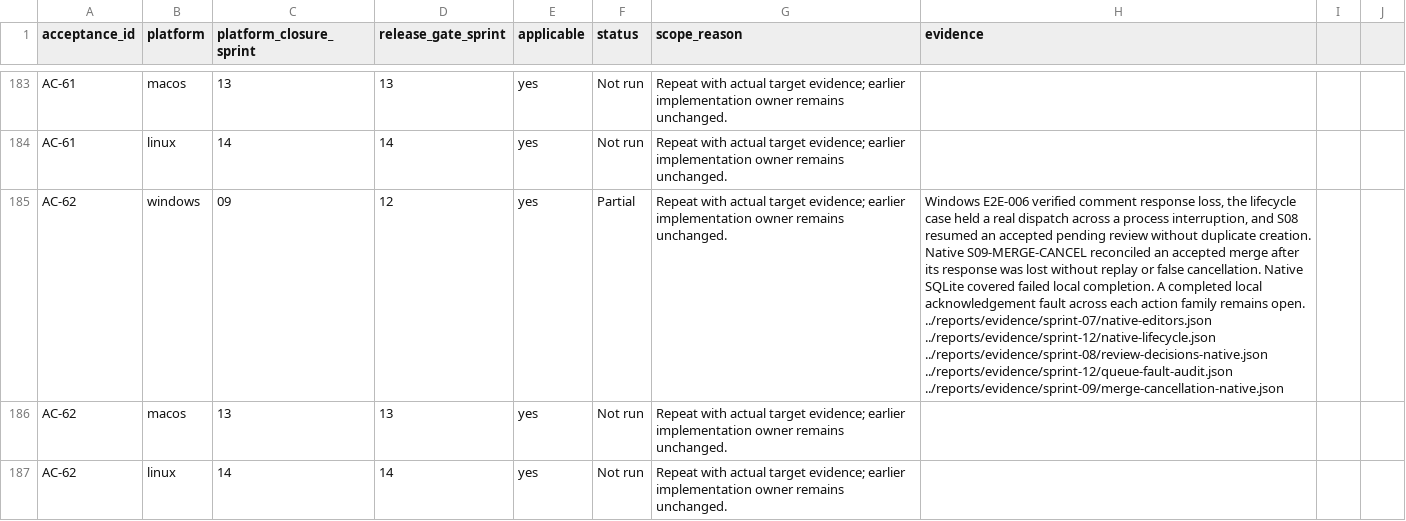
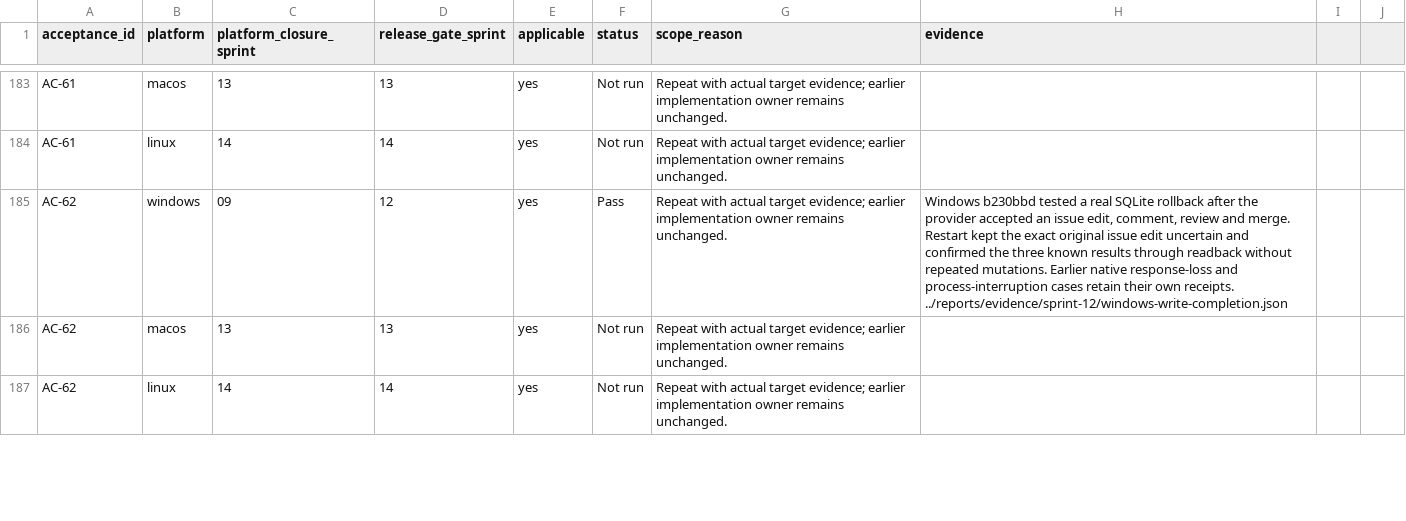
Before and after one commit to joshmarkovic/threadline, a CSV file: docs/spec/acceptance_platform_traceability.csv, drawn as a sheet; only a part is shown, gaps mark what is left out; the diff names each change by its address in the sheet, - before the commit and + after, or states it on an @@ line.

Commit message:
Record recovery from write completion failures
Record the accepted provider operation, rolled-back local state and
post-restart result for all four write types. Preserve uncertain
issue edits when readback cannot establish who made the change. [skip ci]

```diff
--- a/docs/spec/acceptance_platform_traceability.csv
+++ b/docs/spec/acceptance_platform_traceability.csv
-F185 (status): Partial
+F185 (status): Pass
-H185 (evidence): Windows E2E-006 verified comment response loss, the lifecycle case held a real dispatch across a process interruption, and S08 resumed an accepted pending review without duplicate creation. Native S09-MERGE-CANCEL reconciled an accepted merge after its response was lost without replay or false cancellation. Native SQLite covered failed local completion. A completed local acknowledgement fault across each action family remains open. ../reports/evidence/sprint-07/native-editors.json ../reports/evidence/sprint-12/native-lifecycle.json ../reports/evidence/sprint-08/review-decisions-native.json ../reports/evidence/sprint-12/queue-fault-audit.json ../reports/evidence/sprint-09/merge-cancellation-native.json
+H185 (evidence): Windows b230bbd tested a real SQLite rollback after the provider accepted an issue edit, comment, review and merge. Restart kept the exact original issue edit uncertain and confirmed the three known results through readback without repeated mutations. Earlier native response-loss and process-interruption cases retain their own receipts. ../reports/evidence/sprint-12/windows-write-completion.json
```
Also changed, not shown: docs/spec/acceptance_traceability.csv, 2 other files.
